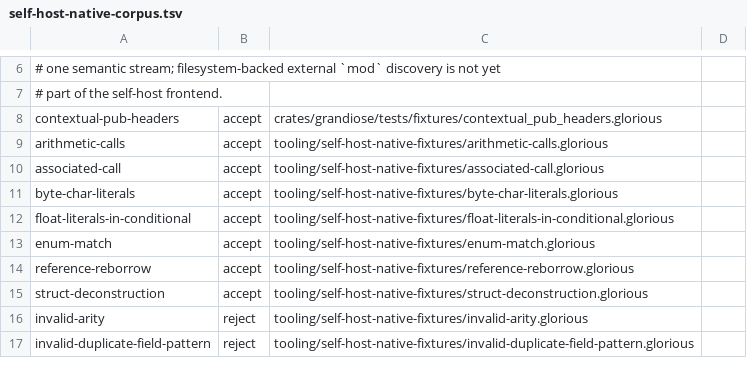
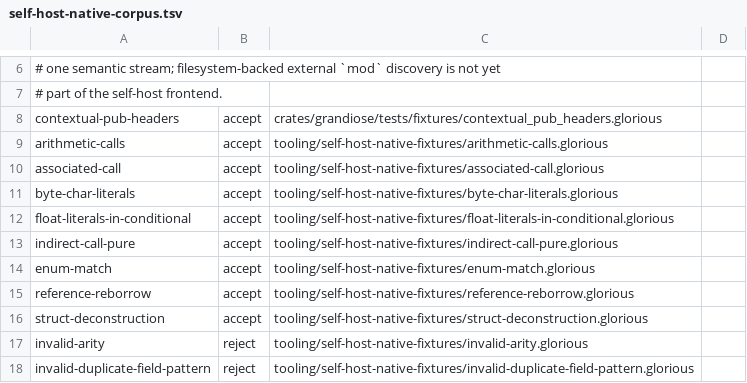
Before and after one commit to MalekiRe/glorious, a TSV file: tooling/self-host-native-corpus.tsv, drawn as a sheet; only a part is shown, gaps mark what is left out.

Commit message:
feat: lower captureless function values indirectly

```diff
--- a/tooling/self-host-native-corpus.tsv
+++ b/tooling/self-host-native-corpus.tsv
@@ -12,2 +12,3 @@ byte-char-literals	accept	tooling/self-host-native-fixtures/byte-char-literals.g
 float-literals-in-conditional	accept	tooling/self-host-native-fixtures/float-literals-in-conditional.glorious
+indirect-call-pure	accept	tooling/self-host-native-fixtures/indirect-call-pure.glorious
 enum-match	accept	tooling/self-host-native-fixtures/enum-match.glorious
```
Also changed, not shown: 6 other files.
